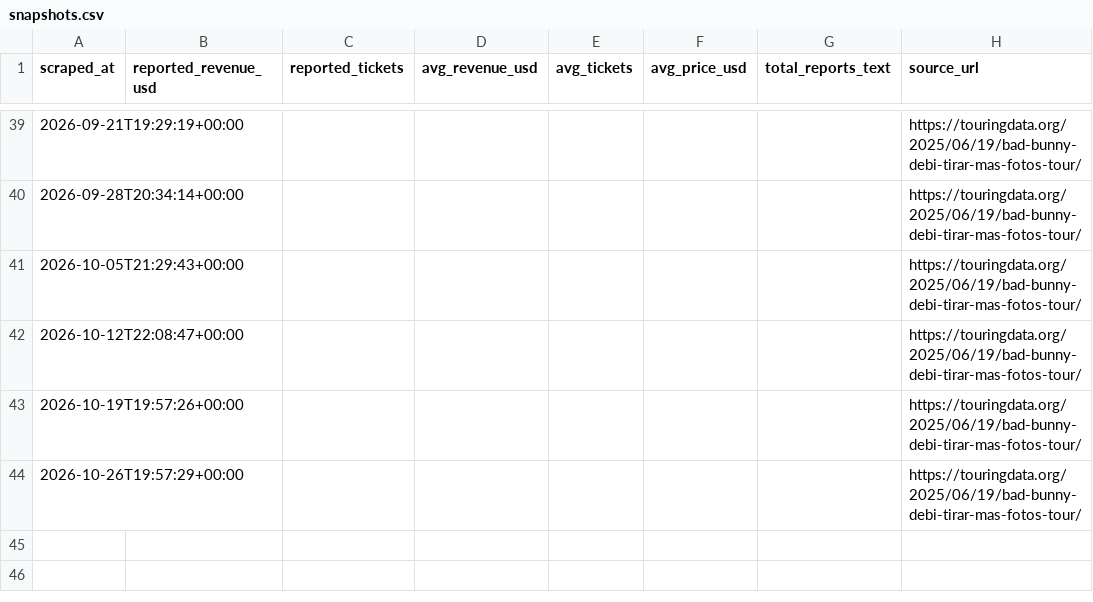
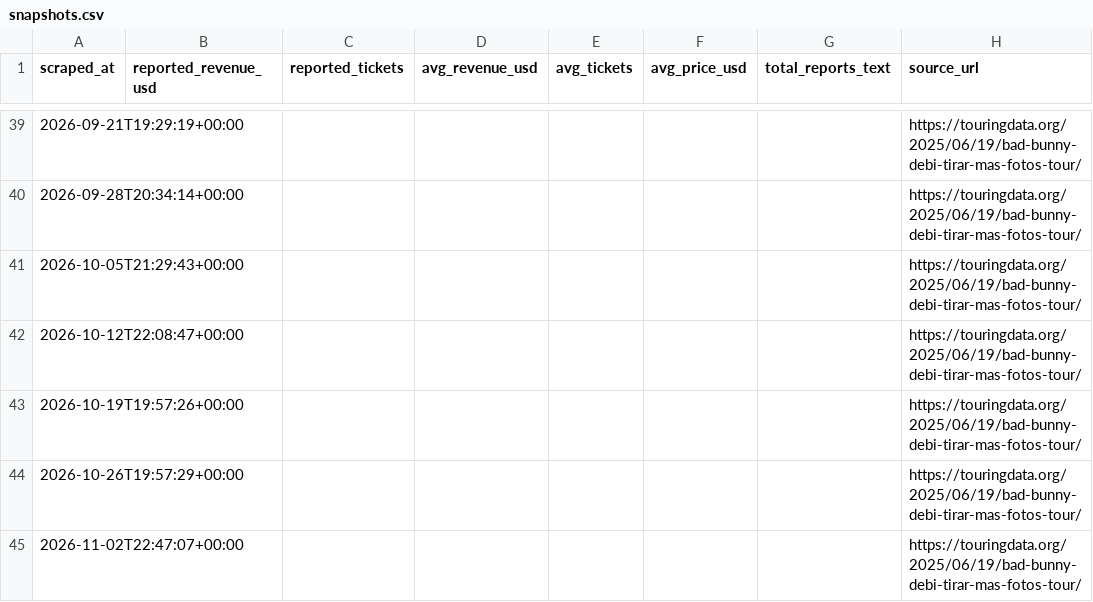
Before and after one commit to CaribbeanPunk/dtmf-tourboard, a CSV file: data/snapshots.csv, drawn as a sheet; only a part is shown, gaps mark what is left out; the diff names each change by its address in the sheet, - before the commit and + after, or states it on an @@ line.

```diff
--- a/data/snapshots.csv
+++ b/data/snapshots.csv
+row 45: 2026-11-02T22:47:07+00:00 |  |  |  |  |  |  | https://touringdata.org/2025/06/19/bad-bunny-debi-tirar-mas-fotos-tour/
```
Also changed, not shown: data/events_latest.csv.
